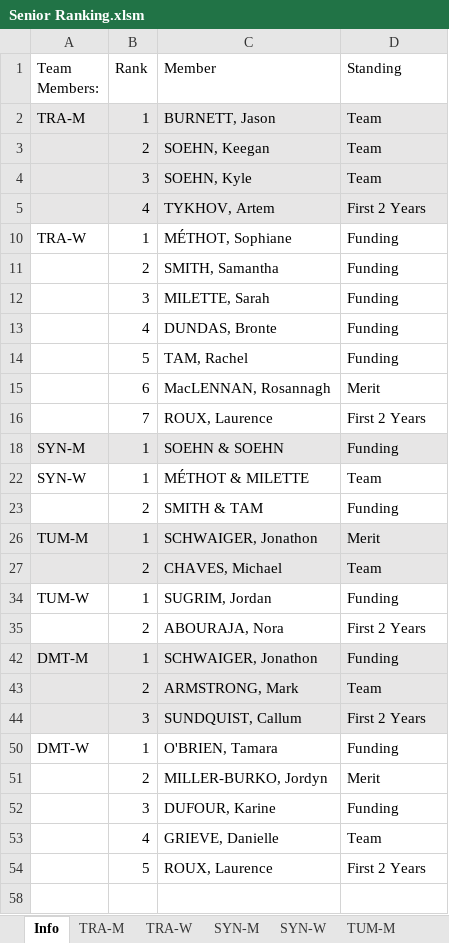
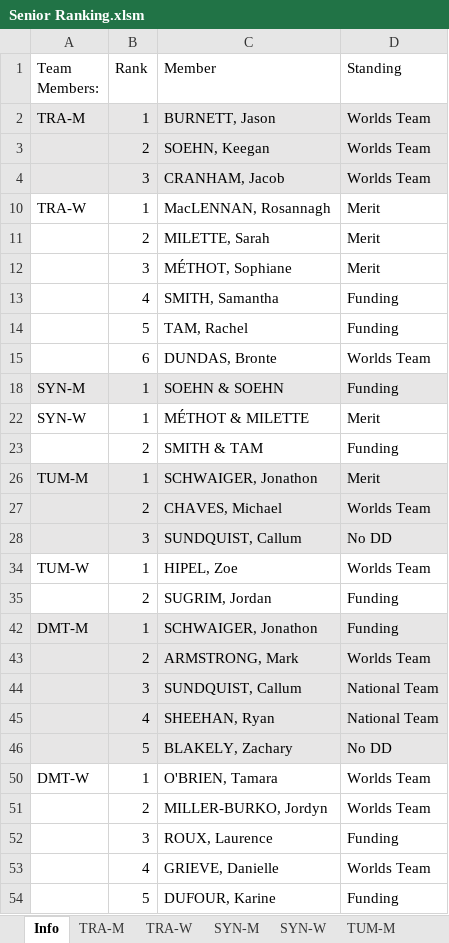
Before and after one commit to trampolinecanada/rankinglists, an Excel workbook: Senior Ranking.xlsm, sheet Info, drawn as a sheet; only a part is shown; the shorter side is filled out with more unchanged rows; values as stored, in another font and other column widths than the file's, no borders; charts and pictures and conditional formats not drawn; 2 other sheets too large or unreadable and not compared; removed rows and columns are numbered as before the commit, all else as after; the diff covers the shown part only; the diff names each change by its address in the sheet, - before the commit and + after, or states it on an @@ line.

```diff
--- a/Senior Ranking.xlsm (sheet Info)
+++ b/Senior Ranking.xlsm (sheet Info)
-D2:D3 (Standing): Team
+D2:D3 (Standing): Worlds Team
-row 4:  | 3 | SOEHN, Kyle | Team
-row 5:  | 4 | TYKHOV, Artem | First 2 Years
+row 4:  | 3 | CRANHAM, Jacob | Worlds Team
-C10 (Member): MÉTHOT, Sophiane
+C10 (Member): MacLENNAN, Rosannagh
-D10 (Standing): Funding
+D10 (Standing): Merit
-row 11:  | 2 | SMITH, Samantha | Funding
-row 12:  | 3 | MILETTE, Sarah | Funding
+row 11:  | 2 | MILETTE, Sarah | Merit
+row 12:  | 3 | MÉTHOT, Sophiane | Merit
-C13 (Member): DUNDAS, Bronte
+C13 (Member): SMITH, Samantha
-row 15:  | 6 | MacLENNAN, Rosannagh | Merit
-row 16:  | 7 | ROUX, Laurence | First 2 Years
+row 15:  | 6 | DUNDAS, Bronte | Worlds Team
-D22 (Standing): Team
+D22 (Standing): Merit
-D27 (Standing): Team
+D27 (Standing): Worlds Team
+row 28:  | 3 | SUNDQUIST, Callum | No DD
-C34 (Member): SUGRIM, Jordan
+C34 (Member): HIPEL, Zoe
-D34 (Standing): Funding
+D34 (Standing): Worlds Team
-row 35:  | 2 | ABOURAJA, Nora | First 2 Years
+row 35:  | 2 | SUGRIM, Jordan | Funding
-D43 (Standing): Team
+D43 (Standing): Worlds Team
-D44 (Standing): First 2 Years
+D44 (Standing): National Team
+row 45:  | 4 | SHEEHAN, Ryan | National Team
+row 46:  | 5 | BLAKELY, Zachary | No DD
-D50 (Standing): Funding
+D50 (Standing): Worlds Team
-D51 (Standing): Merit
+D51 (Standing): Worlds Team
-C52 (Member): DUFOUR, Karine
+C52 (Member): ROUX, Laurence
-D53 (Standing): Team
+D53 (Standing): Worlds Team
-row 54:  | 5 | ROUX, Laurence | First 2 Years
+row 54:  | 5 | DUFOUR, Karine | Funding
```
Also changed, not shown: 3 added rows and 2 edited cells elsewhere in this sheet, sheet TRA-M, sheet SYN-M, sheet TRA-W, sheet TUM-M, sheet TUM-W, sheet SYN-W, formulas that keep their value, hidden cells, charts or pictures, Junior Ranking.xlsm.
